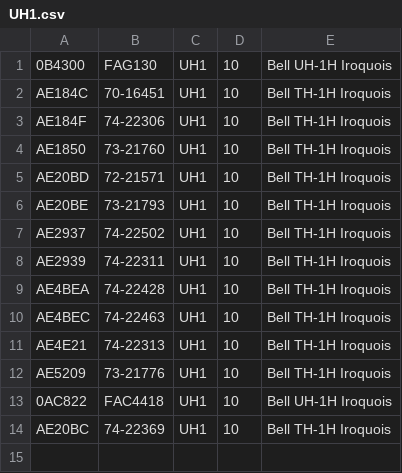
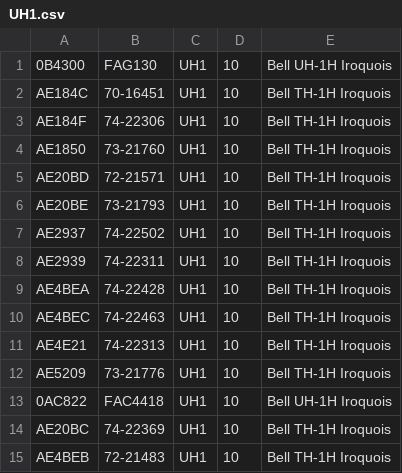
Before and after one commit to adsbfi/type-longnames, a CSV file: individual-types/UH1.csv, drawn as a sheet; the diff names each change by its address in the sheet, - before the commit and + after, or states it on an @@ line.

```diff
--- a/individual-types/UH1.csv
+++ b/individual-types/UH1.csv
+row 15: AE4BEB | 72-21483 | UH1 | 10 | Bell TH-1H Iroquois
```
Also changed, not shown: individual-types/A119.csv, individual-types/H64.csv, 2 other files.
